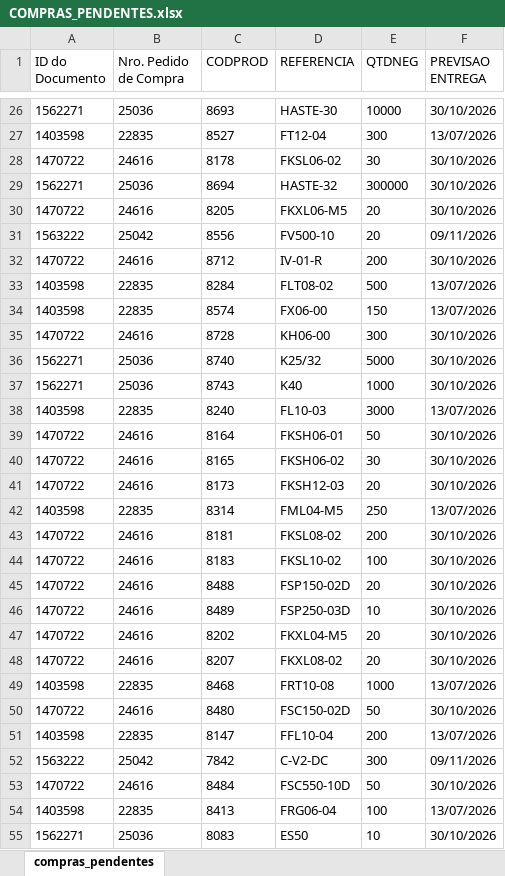
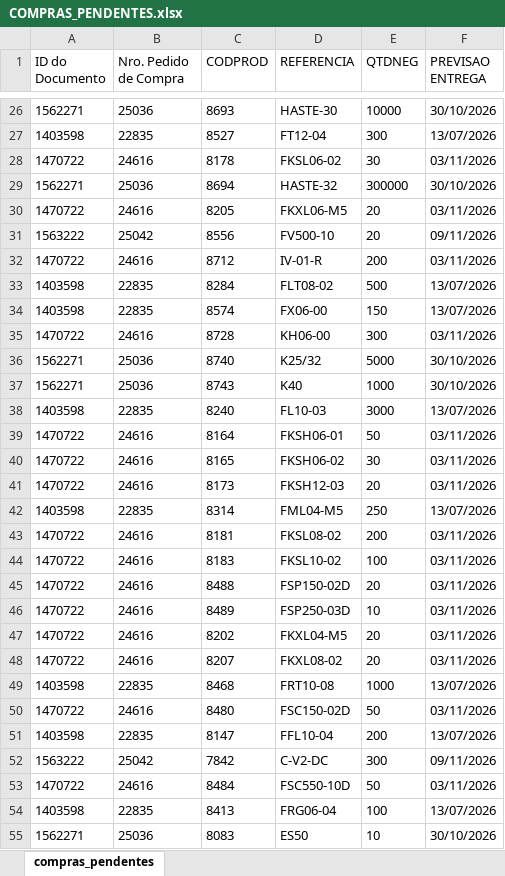
Before and after one commit to ghpcimp-wq/itens-pendentes, an Excel workbook: data/COMPRAS_PENDENTES.xlsx, sheet compras_pendentes, drawn as a sheet; only a part is shown, gaps mark what is left out; values as stored, in another font and other column widths than the file's, no borders; charts and pictures not drawn; the diff covers the shown part only; the diff names each change by its address in the sheet, - before the commit and + after, or states it on an @@ line.

Commit message:
Atualiza compras pendentes 29/10/2026 22:01

```diff
--- a/data/COMPRAS_PENDENTES.xlsx (sheet compras_pendentes)
+++ b/data/COMPRAS_PENDENTES.xlsx (sheet compras_pendentes)
-F28 (PREVISAO ENTREGA): 30/10/2026
+F28 (PREVISAO ENTREGA): 03/11/2026
-F30 (PREVISAO ENTREGA): 30/10/2026
+F30 (PREVISAO ENTREGA): 03/11/2026
-F32 (PREVISAO ENTREGA): 30/10/2026
+F32 (PREVISAO ENTREGA): 03/11/2026
-F35 (PREVISAO ENTREGA): 30/10/2026
+F35 (PREVISAO ENTREGA): 03/11/2026
-F39:F41 (PREVISAO ENTREGA): 30/10/2026
+F39:F41 (PREVISAO ENTREGA): 03/11/2026
-F43:F48 (PREVISAO ENTREGA): 30/10/2026
+F43:F48 (PREVISAO ENTREGA): 03/11/2026
-F50 (PREVISAO ENTREGA): 30/10/2026
+F50 (PREVISAO ENTREGA): 03/11/2026
-F53 (PREVISAO ENTREGA): 30/10/2026
+F53 (PREVISAO ENTREGA): 03/11/2026
```
Also changed, not shown: 16 added rows, 12 removed rows and 94 edited cells elsewhere in this sheet.
